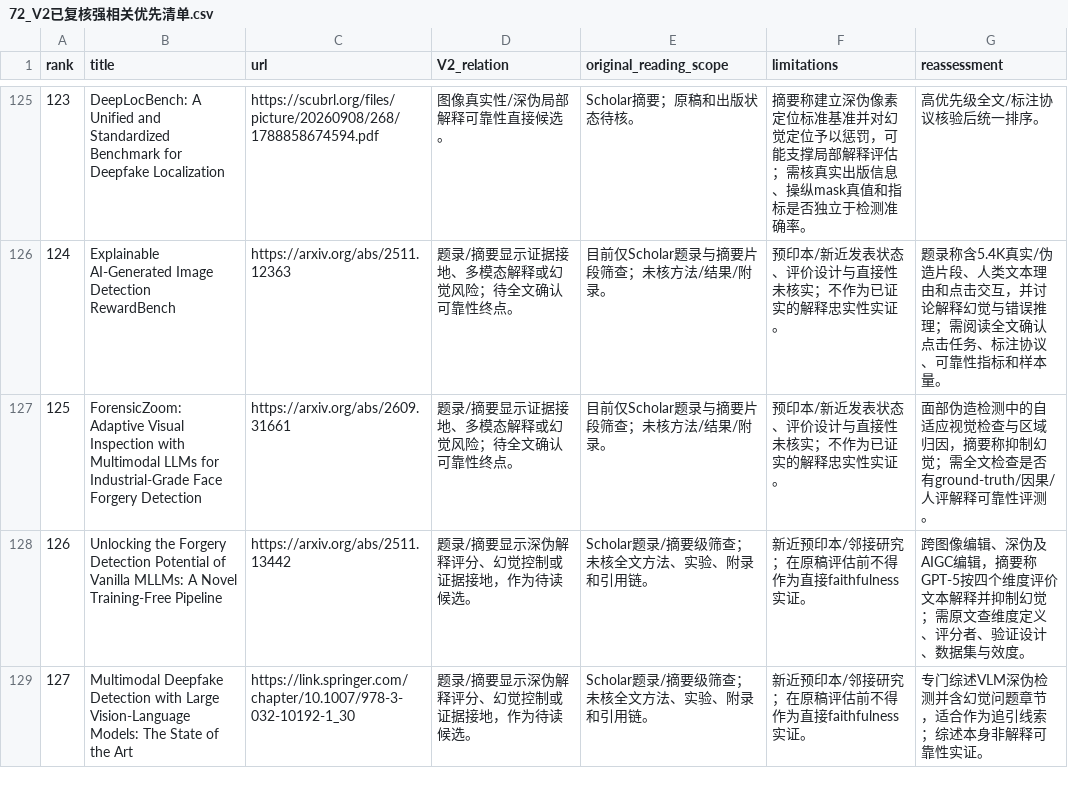
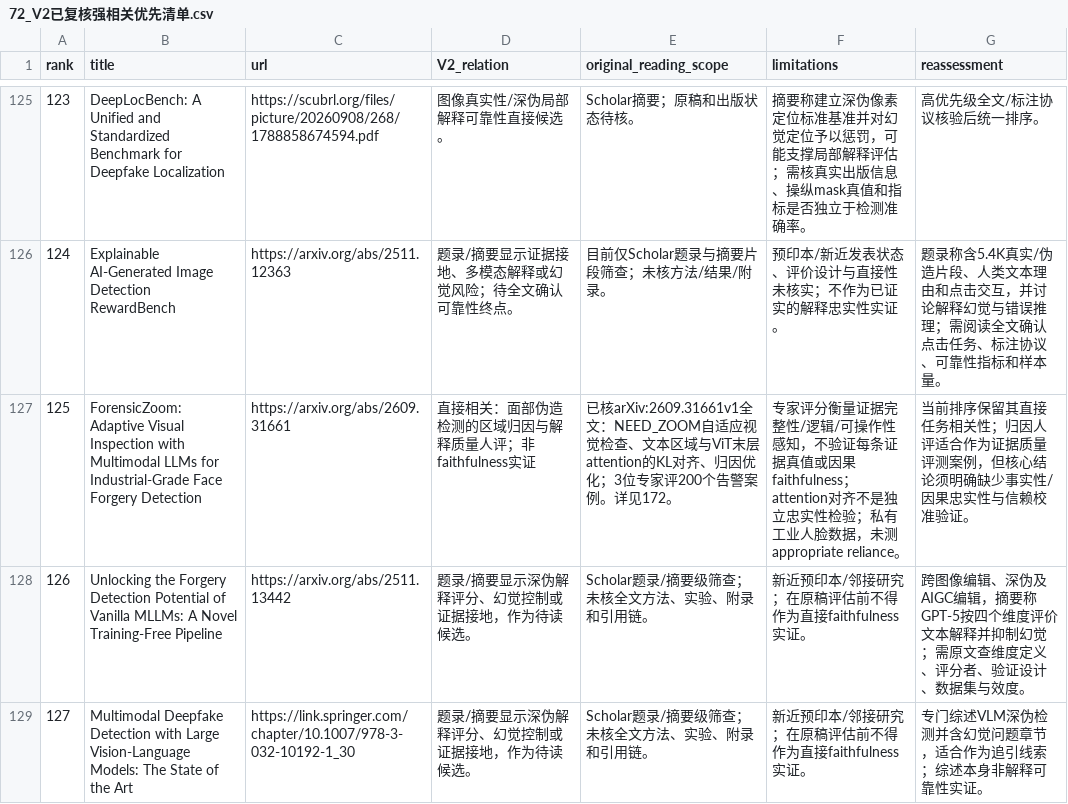
Before and after one commit to brodyZhao/my-research-project, a CSV file: outputs/图像鉴伪解释可靠性_重检_2026-10-05/72_V2已复核强相关优先清单.csv, drawn as a sheet; only a part is shown, gaps mark what is left out.

```diff
--- a/outputs/图像鉴伪解释可靠性_重检_2026-10-05/72_V2已复核强相关优先清单.csv
+++ b/outputs/图像鉴伪解释可靠性_重检_2026-10-05/72_V2已复核强相关优先清单.csv
@@ -126,3 +126,3 @@
 124,Explainable AI-Generated Image Detection RewardBench,https://arxiv.org/abs/2511.12363,题录/摘要显示证据接地、多模态解释或幻觉风险；待全文确认可靠性终点。,目前仅Scholar题录与摘要片段筛查；未核方法/结果/附录。,预印本/新近发表状态、评价设计与直接性未核实；不作为已证实的解释忠实性实证。,题录称含5.4K真实/伪造片段、人类文本理由和点击交互，并讨论解释幻觉与错误推理；需阅读全文确认点击任务、标注协议、可靠性指标和样本量。
-125,ForensicZoom: Adaptive Visual Inspection with Multimodal LLMs for Industrial-Grade Face Forgery Detection,https://arxiv.org/abs/2609.31661,题录/摘要显示证据接地、多模态解释或幻觉风险；待全文确认可靠性终点。,目前仅Scholar题录与摘要片段筛查；未核方法/结果/附录。,预印本/新近发表状态、评价设计与直接性未核实；不作为已证实的解释忠实性实证。,面部伪造检测中的自适应视觉检查与区域归因，摘要称抑制幻觉；需全文检查是否有ground-truth/因果/人评解释可靠性评测。
+125,ForensicZoom: Adaptive Visual Inspection with Multimodal LLMs for Industrial-Grade Face Forgery Detection,https://arxiv.org/abs/2609.31661,直接相关：面部伪造检测的区域归因与解释质量人评；非faithfulness实证,已核arXiv:2609.31661v1全文：NEED_ZOOM自适应视觉检查、文本区域与ViT末层attention的KL对齐、归因优化；3位专家评200个告警案例。详见172。,专家评分衡量证据完整性/逻辑/可操作性感知，不验证每条证据真值或因果faithfulness；attention对齐不是独立忠实性检验；私有工业人脸数据，未测appropriate reliance。,当前排序保留其直接任务相关性；归因人评适合作为证据质量评测案例，但核心结论须明确缺少事实性/因果忠实性与信赖校准验证。
 126,Unlocking the Forgery Detection Potential of Vanilla MLLMs: A Novel Training-Free Pipeline,https://arxiv.org/abs/2511.13442,题录/摘要显示深伪解释评分、幻觉控制或证据接地，作为待读候选。,Scholar题录/摘要级筛查；未核全文方法、实验、附录和引用链。,新近预印本/邻接研究；在原稿评估前不得作为直接faithfulness实证。,跨图像编辑、深伪及AIGC编辑，摘要称GPT-5按四个维度评价文本解释并抑制幻觉；需原文查维度定义、评分者、验证设计、数据集与效度。
```
Also changed, not shown: outputs/图像鉴伪解释可靠性_重检_2026-10-05/87_V2细查询子式实际试检状态.csv, 3 other files.
